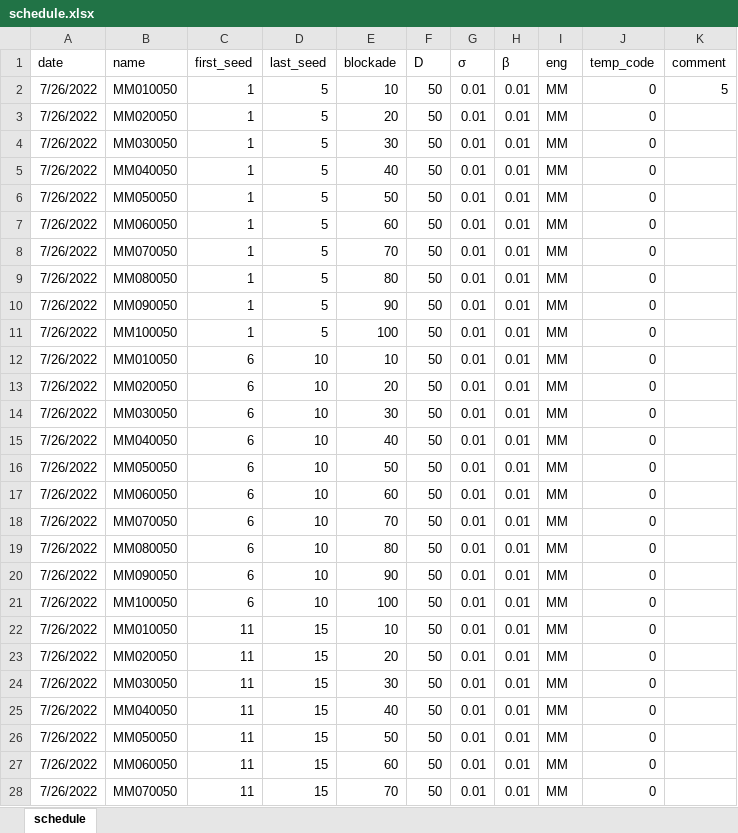
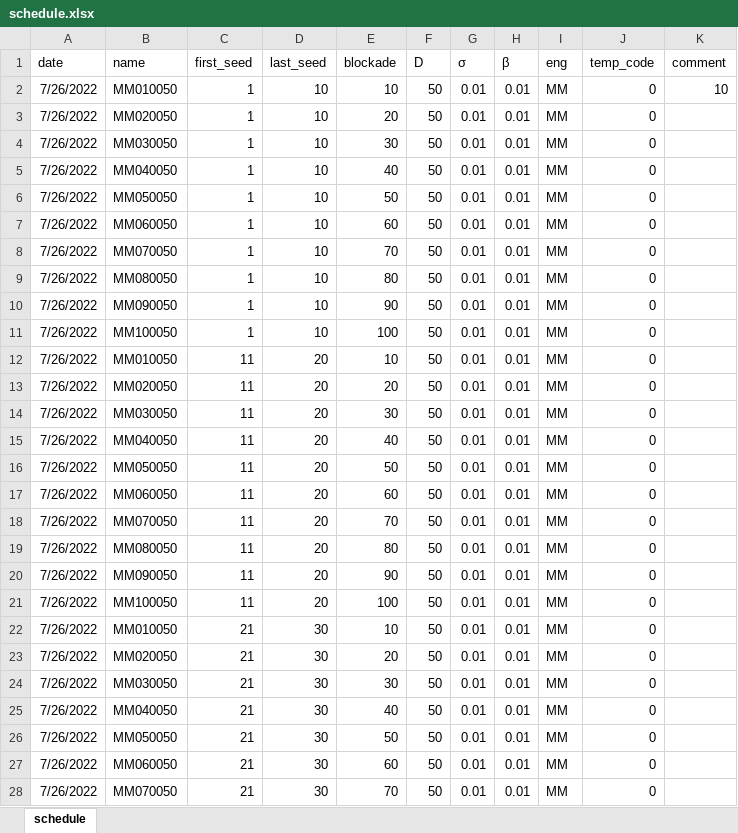
Before and after one commit to dsryu0822/aespa, an Excel workbook: schedule.xlsx, sheet schedule, drawn as a sheet; only a part is shown; values as stored, in another font and other column widths than the file's, no borders; the diff covers the shown part only; the diff names each change by its address in the sheet, - before the commit and + after, or states it on an @@ line.

```diff
--- a/schedule.xlsx (sheet schedule)
+++ b/schedule.xlsx (sheet schedule)
-D2:D11 (last_seed): 5
+D2:D11 (last_seed): 10
-K2 (comment): 5
+K2 (comment): 10
-C12:C21 (first_seed): 6
+C12:C21 (first_seed): 11
-D12:D21 (last_seed): 10
+D12:D21 (last_seed): 20
-C22:C28 (first_seed): 11
+C22:C28 (first_seed): 21
-D22:D28 (last_seed): 15
+D22:D28 (last_seed): 30
```
Also changed, not shown: 336 edited cells elsewhere in this sheet, 1 other file.
